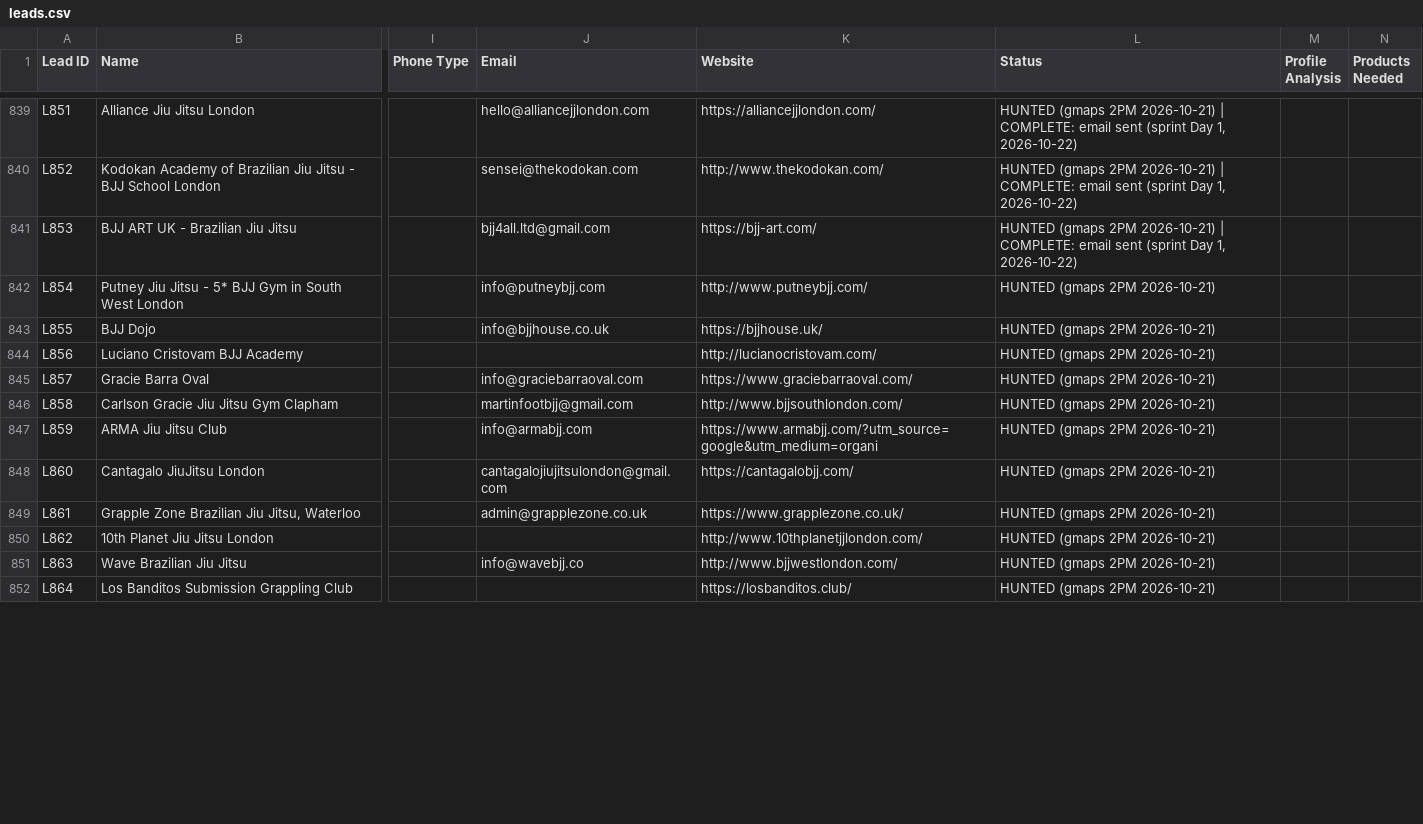
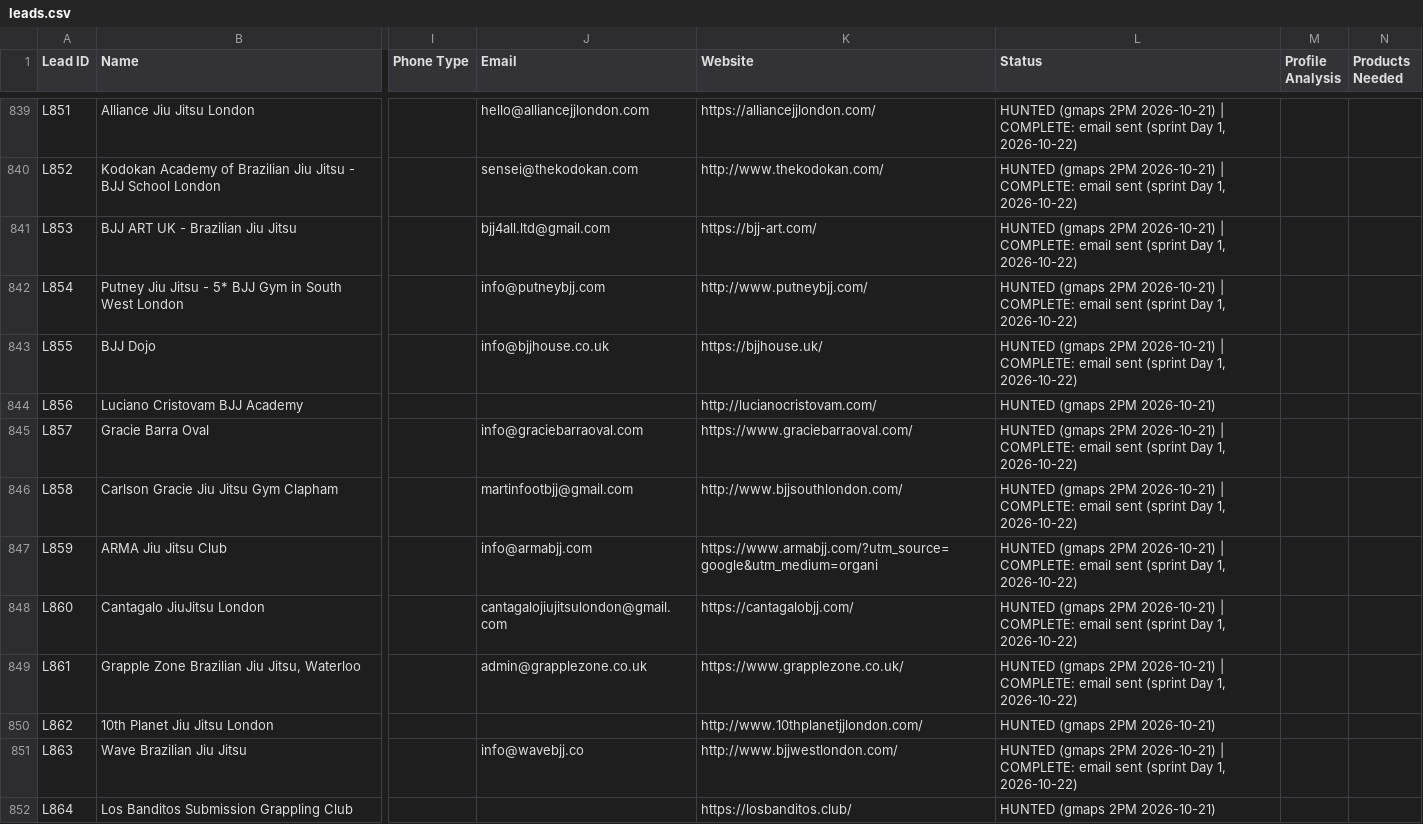
Before and after one commit to hsnwarriorapparel-dot/hsn-business, a CSV file: leads.csv, drawn as a sheet; only a part is shown, gaps mark what is left out; the diff covers the shown part only; the diff names each change by its address in the sheet, - before the commit and + after, or states it on an @@ line.

Commit message:
Auto-backup 2026-10-23 02:00 UTC
Files backed up:
leads.csv
reply_watch.py
rfq_extract.py
sprint_email_wave.py

```diff
--- a/leads.csv
+++ b/leads.csv
-L842:L843 (Status): …2PM 2026-10-21)
+L842:L843 (Status): …2PM 2026-10-21) | COMPLETE: email sent (sprint Day 1, 2026-10-22)
-L845:L849 (Status): …2PM 2026-10-21)
+L845:L849 (Status): …2PM 2026-10-21) | COMPLETE: email sent (sprint Day 1, 2026-10-22)
-L851 (Status): …2PM 2026-10-21)
+L851 (Status): …2PM 2026-10-21) | COMPLETE: email sent (sprint Day 1, 2026-10-22)
```
Also changed, not shown: 47 edited cells elsewhere in this file, 3 other files.
